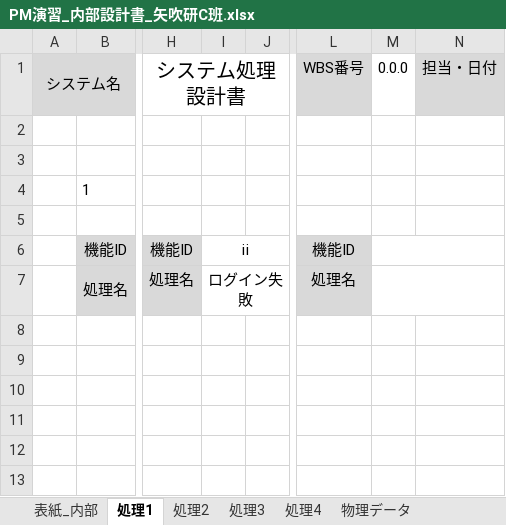
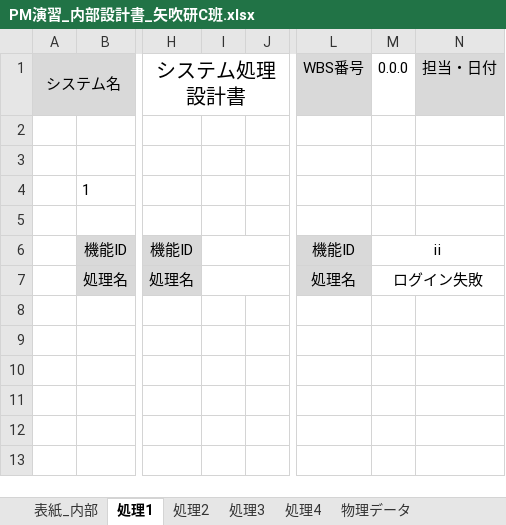
Before and after one commit to IzumiYuuta/PMyabukikenC, an Excel workbook: 内部設計/PM演習_内部設計書_矢吹研C班.xlsx, sheet 処理1, drawn as a sheet; only a part is shown, gaps mark what is left out; values as stored, in another font and other column widths than the file's, no borders; charts and pictures not drawn; the diff names each change by its address in the sheet, - before the commit and + after, or states it on an @@ line.

Commit message:
内部設計書_201507091425

```diff
--- a/内部設計/PM演習_内部設計書_矢吹研C班.xlsx (sheet 処理1)
+++ b/内部設計/PM演習_内部設計書_矢吹研C班.xlsx (sheet 処理1)
-I6: ⅱ
+I6: (empty)
-M6: (empty)
+M6: ⅱ
-I7: ログイン失敗
+I7: (empty)
-M7: (empty)
+M7: ログイン失敗
```
Also changed, not shown: charts or pictures.
